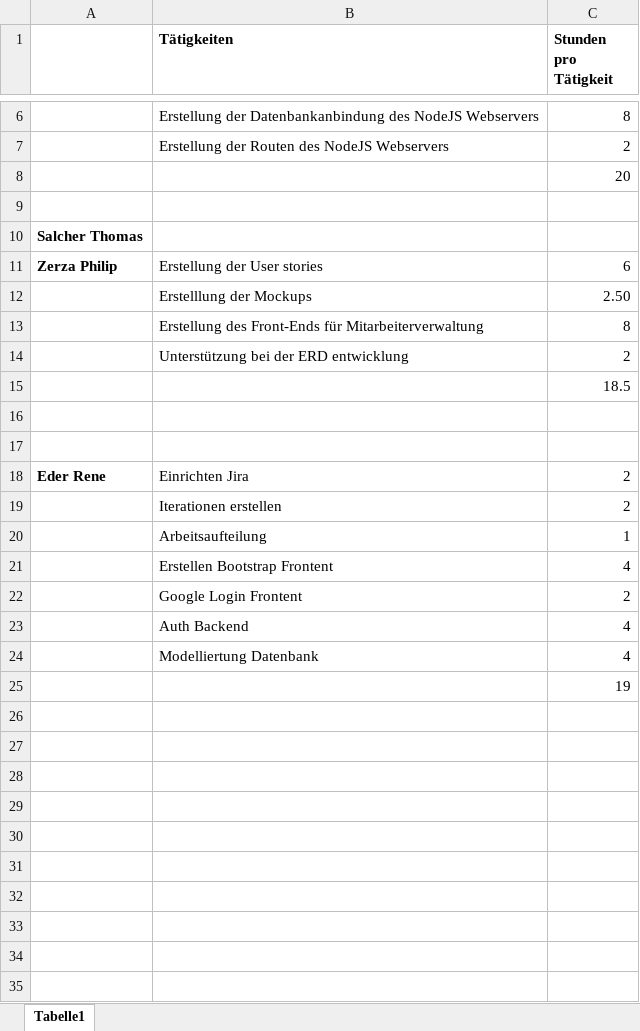
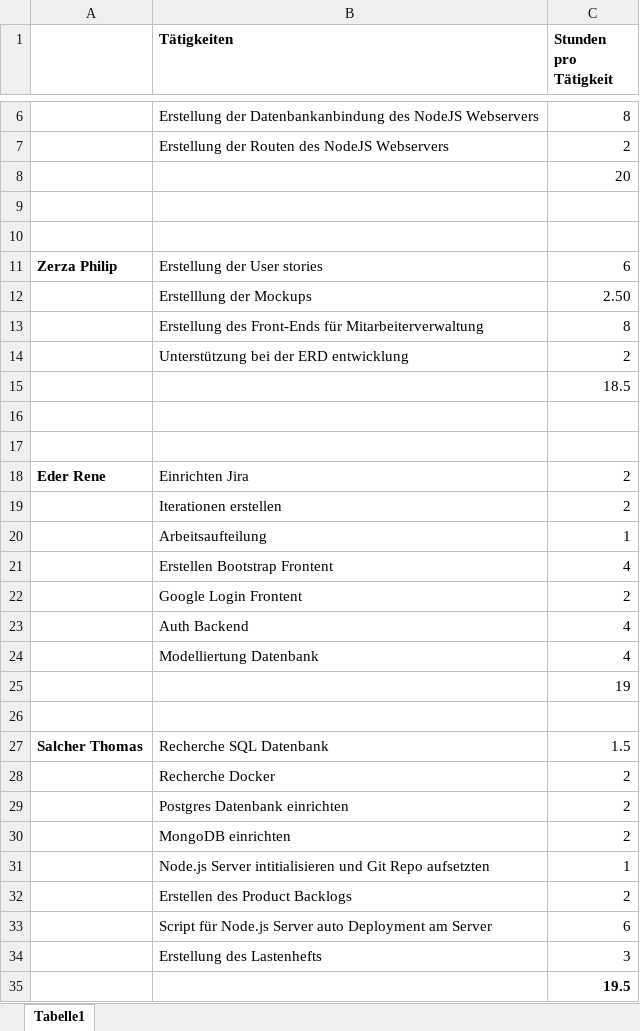
Before and after one commit to EderRene/Arbeitszeitverwaltung_Sportcamp_Salcher, an Excel workbook: Protokolle/Zeitplan_Arbeitsverwaltung_Sprint_1.xlsx, sheet Tabelle1, drawn as a sheet; only a part is shown, gaps mark what is left out; values as stored, in another font and other column widths than the file's, no borders; the diff names each change by its address in the sheet, - before the commit and + after, or states it on an @@ line.

Commit message:
Update Zeitplan_Arbeitsverwaltung_Sprint_1.xlsx

```diff
--- a/Protokolle/Zeitplan_Arbeitsverwaltung_Sprint_1.xlsx (sheet Tabelle1)
+++ b/Protokolle/Zeitplan_Arbeitsverwaltung_Sprint_1.xlsx (sheet Tabelle1)
-A10: Salcher Thomas
+A10: (empty)
+row 26: (empty)
+row 27: Salcher Thomas | Recherche SQL Datenbank | 1.5
+row 28:  | Recherche Docker | 2
+row 29:  | Postgres Datenbank einrichten | 2
+row 30:  | MongoDB einrichten | 2
+row 31:  | Node.js Server intitialisieren und Git Repo aufsetzten | 1
+row 32:  | Erstellen des Product Backlogs | 2
+row 33:  | Script für Node.js Server auto Deployment am Server | 6
+row 34:  | Erstellung des Lastenhefts | 3
+row 35:  |  | 19.5
```
